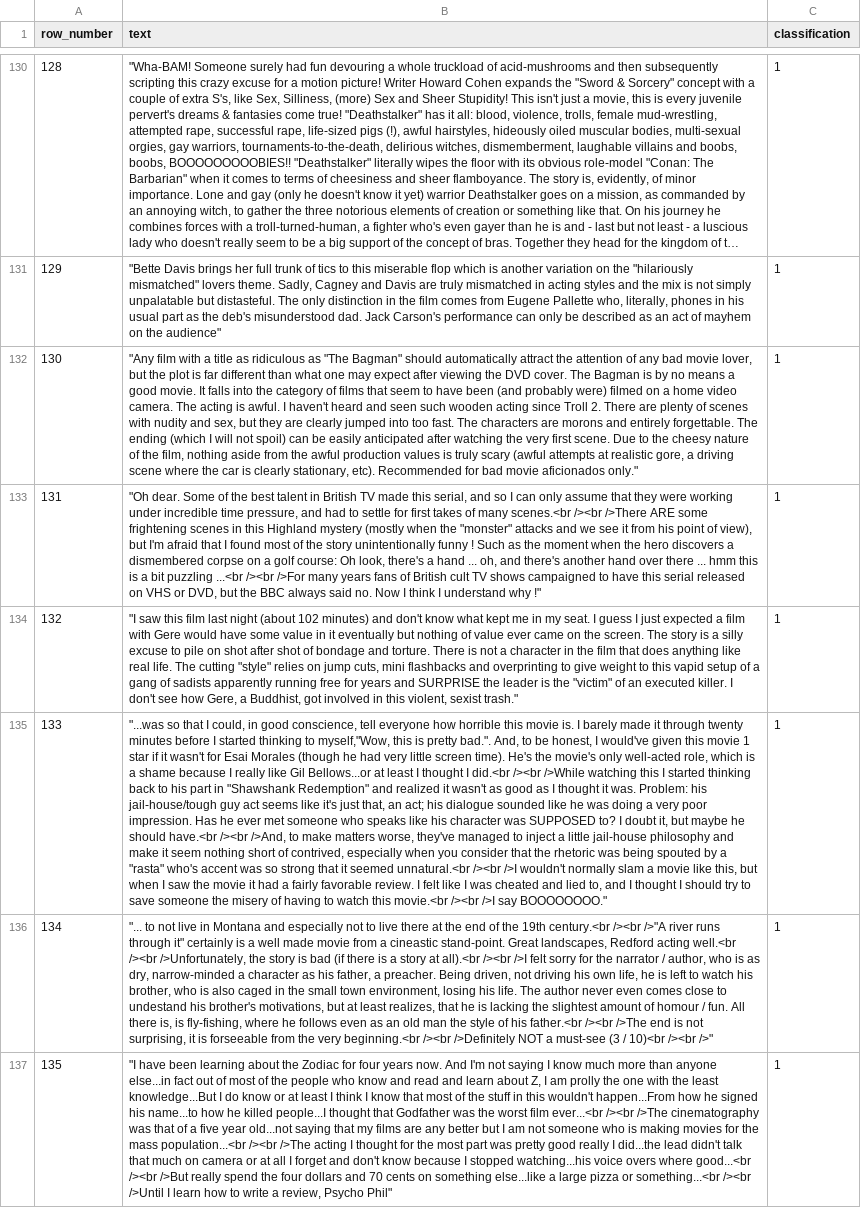
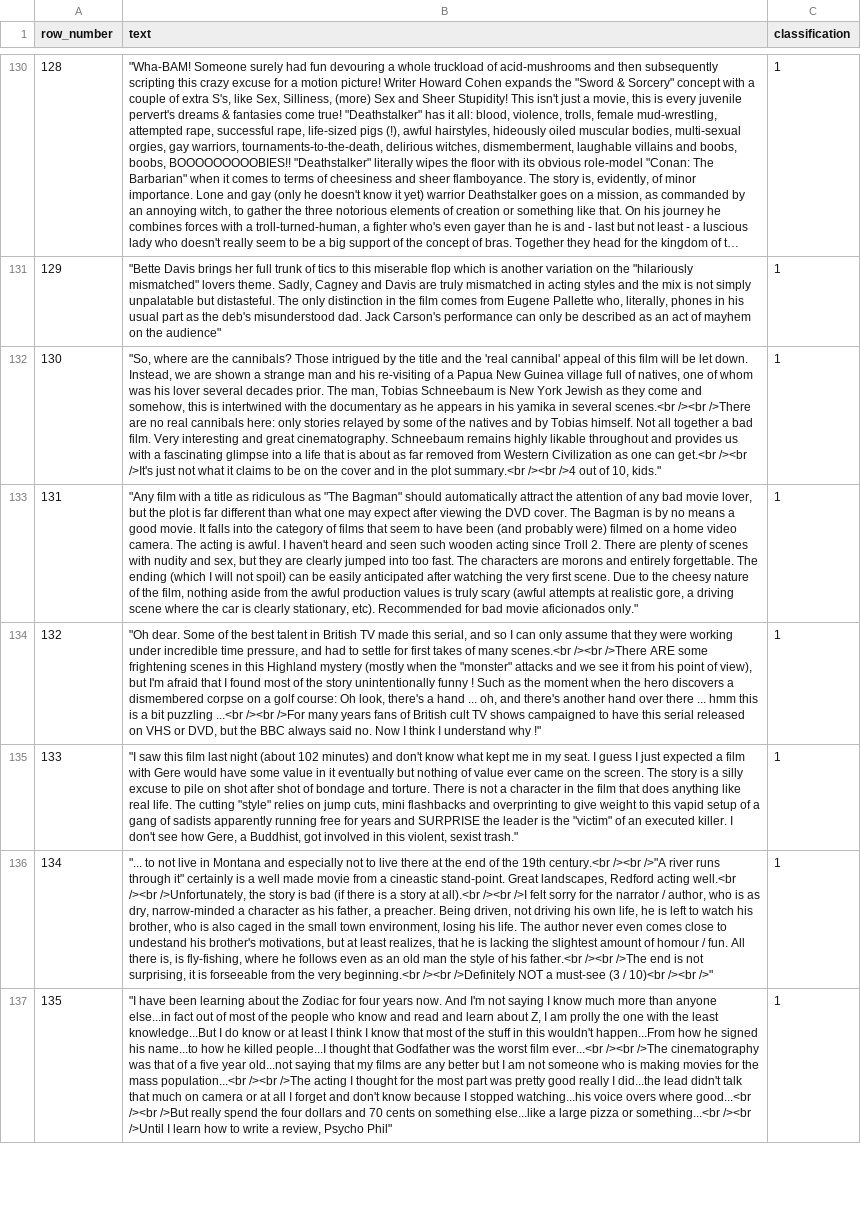
Before and after one commit to JosephBabel/SGD-IMDB-Reviews, a CSV file: generated/imdb_train_test.csv, drawn as a sheet; only a part is shown, gaps mark what is left out; long unchanged cells end in …; the diff names each change by its address in the sheet, - before the commit and + after, or states it on an @@ line.

Commit message:
add classifications to plots

```diff
--- a/generated/imdb_train_test.csv
+++ b/generated/imdb_train_test.csv
-B132 (text): "Any film with a title as ridiculous as "The Bagman" should automatically attract the attention of any bad movie lover, but the plot is far different than what one may expect after viewing the DVD cover. The Bagman is by no means a good movie. It falls into the category of films that seem to have been (and probably were) filmed on a home video camera. The acting is awful. I haven't heard and seen such wooden acting since Troll 2. There are plenty of scenes with nudity and sex, but they are clearly jumped into too fast. The characters are morons and entirely forgettable. The ending (which I will not spoil) can be easily anticipated after watching the very first scene. Due to the cheesy nature of the film, nothing aside from the awful production values is truly scary (awful attempts at realistic gore, a driving scene where the car is clearly stationary, etc). Recommended for bad movie aficionados only."
+B132 (text): "So, where are the cannibals? Those intrigued by the title and the 'real cannibal' appeal of this film will be let down. Instead, we are shown a strange man and his re-visiting of a Papua New Guinea village full of natives, one of whom was his lover several decades prior. The man, Tobias Schneebaum is New York Jewish as they come and somehow, this is intertwined with the documentary as he appears in his yamika in several scenes.<br /><br />There are no real cannibals here: only stories relayed by some of the natives and by Tobias himself. Not all together a bad film. Very interesting and great cinematography. Schneebaum remains highly likable throughout and provides us with a fascinating glimpse into a life that is about as far removed from Western Civilization as one can get.<br /><br />It's just not what it claims to be on the cover and in the plot summary.<br /><br />4 out of 10, kids."
-B133 (text): "Oh dear. Some of the best talent in British TV made this serial, and so I can only assume that they were working under incredible time pressure, and had to settle for first takes of many scenes.<br /><br />There ARE some frightening scenes in this Highland mystery (mostly when the "monster" attacks and we see it from his point of view), but I'm afraid that I found most of the story unintentionally funny ! Such as the moment when the hero discovers a dismembered corpse on a golf course: Oh look, there's a hand ... oh, and there's another hand over there ... hmm this is a bit puzzling ...<br /><br />For many years fans of British cult TV shows campaigned to have this serial released on VHS or DVD, but the BBC always said no. Now I think I understand why !"
+B133 (text): "Any film with a title as ridiculous as "The Bagman" should automatically attract the attention of any bad movie lover, but the plot is far different than what one may expect after viewing the DVD cover. The Bagman is by no means a good movie. It falls into the category of films that seem to have been (and probably were) filmed on a home video camera. The acting is awful. I haven't heard and seen such wooden acting since Troll 2. There are plenty of scenes with nudity and sex, but they are clearly jumped into too fast. The characters are morons and entirely forgettable. The ending (which I will not spoil) can be easily anticipated after watching the very first scene. Due to the cheesy nature of the film, nothing aside from the awful production values is truly scary (awful attempts at realistic gore, a driving scene where the car is clearly stationary, etc). Recommended for bad movie aficionados only."
-B134 (text): "I saw this film last night (about 102 minutes) and don't know what kept me in my seat. I guess I just expected a film with Gere would have some value in it eventually but nothing of value ever came on the screen. The story is a silly excuse to pile on shot after shot of bondage and torture. There is not a character in the film that does anything like real life. The cutting "style" relies on jump cuts, mini flashbacks and overprinting to give weight to this vapid setup of a gang of sadists apparently running free for years and SURPRISE the leader is the "victim" of an executed killer. I don't see how Gere, a Buddhist, got involved in this violent, sexist trash."
+B134 (text): "Oh dear. Some of the best talent in British TV made this serial, and so I can only assume that they were working under incredible time pressure, and had to settle for first takes of many scenes.<br /><br />There ARE some frightening scenes in this Highland mystery (mostly when the "monster" attacks and we see it from his point of view), but I'm afraid that I found most of the story unintentionally funny ! Such as the moment when the hero discovers a dismembered corpse on a golf course: Oh look, there's a hand ... oh, and there's another hand over there ... hmm this is a bit puzzling ...<br /><br />For many years fans of British cult TV shows campaigned to have this serial released on VHS or DVD, but the BBC always said no. Now I think I understand why !"
-B135 (text): "...was so that I could, in good conscience, tell everyone how horrible this movie is. I barely made it through twenty minutes before I started thinking to myself,"Wow, this is pretty bad.". And, to be honest, I would've given this movie 1 star if it wasn't for Esai Morales (though he had very little screen time). He's the movie's only well-acted role, which is a shame because I really like Gil Bellows...or at least I thought I did.<br /><br />While watching this I started thinking back to his part in "Shawshank Redemption" and realized it wasn't as good as I thought it was. Problem: his jail-house/tough guy act seems like it's just that, an act; his dialogue sounded like he was doing a very poor impression. Has he ever met someone who speaks like his character was SUPPOSED to? I doubt it, but maybe he should have.<br /><br />And, to make matters worse, they've managed to inject a little jail-house philosophy and make it seem nothing short of contrived, especially when you consider that the rhetoric was being spouted by a "rasta" who's accent was so strong that it seemed unnatural.<br /><br />I wouldn't normally slam a movie like this, but when I saw the movie it had a fairly favorable review. I felt like I was cheated and lied to, and I thought I should try to save someone the misery of having to watch this movie.<br /><br />I say BOOOOOOOO."
+B135 (text): "I saw this film last night (about 102 minutes) and don't know what kept me in my seat. I guess I just expected a film with Gere would have some value in it eventually but nothing of value ever came on the screen. The story is a silly excuse to pile on shot after shot of bondage and torture. There is not a character in the film that does anything like real life. The cutting "style" relies on jump cuts, mini flashbacks and overprinting to give weight to this vapid setup of a gang of sadists apparently running free for years and SURPRISE the leader is the "victim" of an executed killer. I don't see how Gere, a Buddhist, got involved in this violent, sexist trash."
```
Also changed, not shown: 3 other files.
